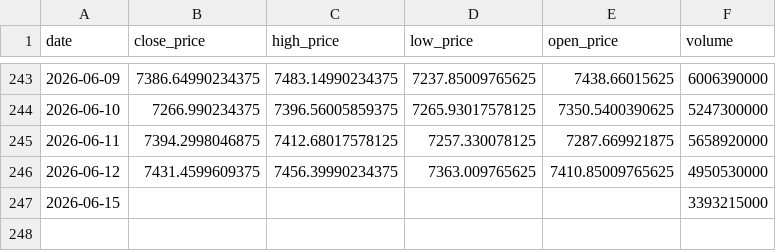
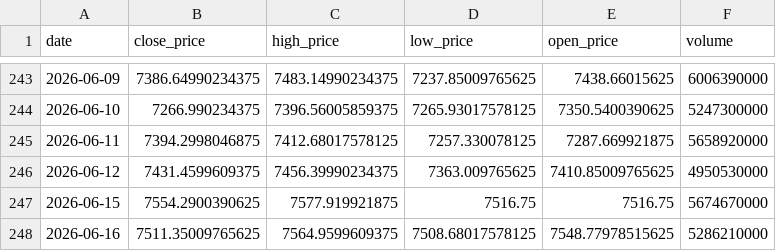
Before and after one commit to crndogan/stock-news-prediction, a CSV file: notebooks/sp500_full_MASTER.csv, drawn as a sheet; only a part is shown, gaps mark what is left out.

```diff
--- a/notebooks/sp500_full_MASTER.csv
+++ b/notebooks/sp500_full_MASTER.csv
@@ -246,2 +246,3 @@ date,close_price,high_price,low_price,open_price,volume
 2026-06-12,7431.4599609375,7456.39990234375,7363.009765625,7410.85009765625,4950530000
-2026-06-15,,,,,3393215000
+2026-06-15,7554.2900390625,7577.919921875,7516.75,7516.75,5674670000
+2026-06-16,7511.35009765625,7564.9599609375,7508.68017578125,7548.77978515625,5286210000
```
Also changed, not shown: notebooks/metrics.csv, notebooks/sp500_cleaned.csv, 4 other files.
